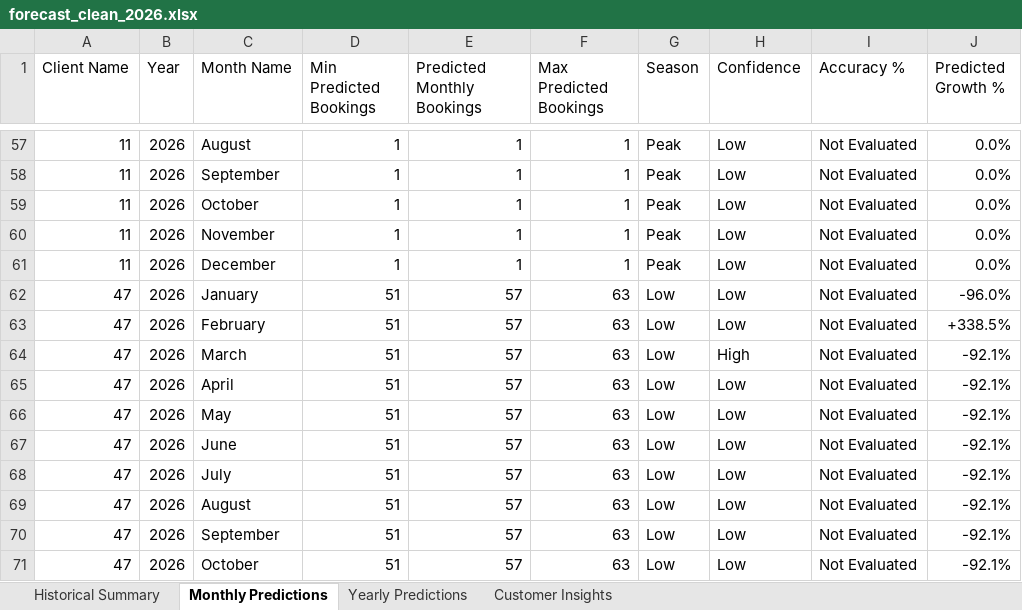
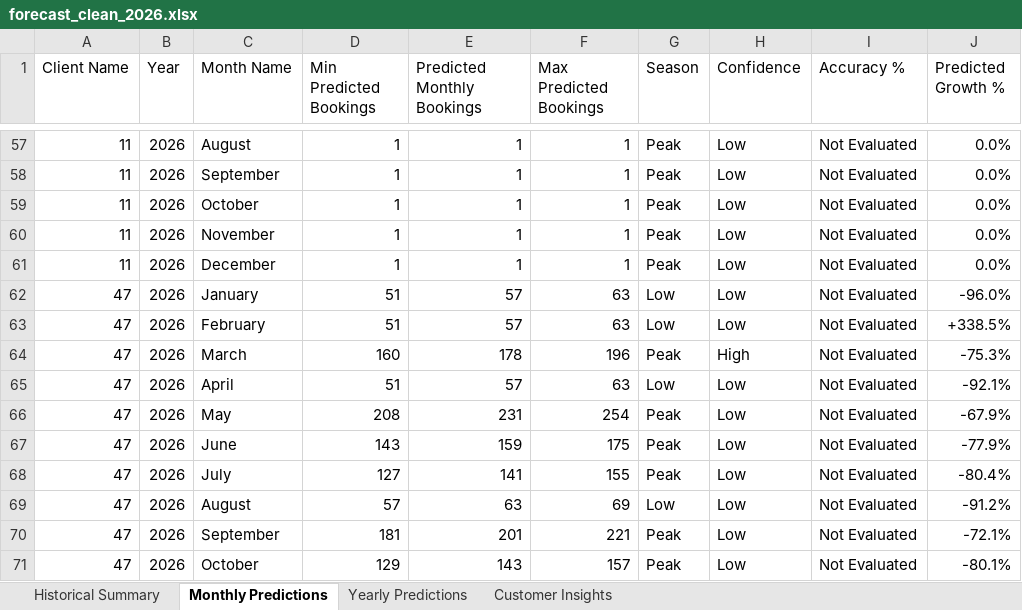
Before and after one commit to yukthabasu/Artimus-2K26, an Excel workbook: forecast_clean_2026.xlsx, sheet Monthly Predictions, drawn as a sheet; only a part is shown, gaps mark what is left out; values as stored, in another font and other column widths than the file's, no cell formats; the diff covers the shown part only; the diff names each change by its address in the sheet, - before the commit and + after, or states it on an @@ line.

Commit message:
Complete ARTIMUS 2K26 website and ML forecast dashboard

```diff
--- a/forecast_clean_2026.xlsx (sheet Monthly Predictions)
+++ b/forecast_clean_2026.xlsx (sheet Monthly Predictions)
-D64 (Min Predicted Bookings): 51
+D64 (Min Predicted Bookings): 160
-E64 (Predicted Monthly Bookings): 57
+E64 (Predicted Monthly Bookings): 178
-F64 (Max Predicted Bookings): 63
+F64 (Max Predicted Bookings): 196
-G64 (Season): Low
+G64 (Season): Peak
-J64 (Predicted Growth %): -92.1%
+J64 (Predicted Growth %): -75.3%
-D66 (Min Predicted Bookings): 51
+D66 (Min Predicted Bookings): 208
-E66 (Predicted Monthly Bookings): 57
+E66 (Predicted Monthly Bookings): 231
-F66 (Max Predicted Bookings): 63
+F66 (Max Predicted Bookings): 254
-G66:G68 (Season): Low
+G66:G68 (Season): Peak
-J66 (Predicted Growth %): -92.1%
+J66 (Predicted Growth %): -67.9%
-D67 (Min Predicted Bookings): 51
+D67 (Min Predicted Bookings): 143
-E67 (Predicted Monthly Bookings): 57
+E67 (Predicted Monthly Bookings): 159
-F67 (Max Predicted Bookings): 63
+F67 (Max Predicted Bookings): 175
-J67 (Predicted Growth %): -92.1%
+J67 (Predicted Growth %): -77.9%
-D68 (Min Predicted Bookings): 51
+D68 (Min Predicted Bookings): 127
-E68 (Predicted Monthly Bookings): 57
+E68 (Predicted Monthly Bookings): 141
-F68 (Max Predicted Bookings): 63
+F68 (Max Predicted Bookings): 155
-J68 (Predicted Growth %): -92.1%
+J68 (Predicted Growth %): -80.4%
-D69 (Min Predicted Bookings): 51
+D69 (Min Predicted Bookings): 57
-E69 (Predicted Monthly Bookings): 57
+E69 (Predicted Monthly Bookings): 63
-F69 (Max Predicted Bookings): 63
+F69 (Max Predicted Bookings): 69
-J69 (Predicted Growth %): -92.1%
+J69 (Predicted Growth %): -91.2%
-D70 (Min Predicted Bookings): 51
+D70 (Min Predicted Bookings): 181
-E70 (Predicted Monthly Bookings): 57
+E70 (Predicted Monthly Bookings): 201
-F70 (Max Predicted Bookings): 63
+F70 (Max Predicted Bookings): 221
-G70:G71 (Season): Low
+G70:G71 (Season): Peak
-J70 (Predicted Growth %): -92.1%
+J70 (Predicted Growth %): -72.1%
-D71 (Min Predicted Bookings): 51
+D71 (Min Predicted Bookings): 129
-E71 (Predicted Monthly Bookings): 57
+E71 (Predicted Monthly Bookings): 143
-F71 (Max Predicted Bookings): 63
+F71 (Max Predicted Bookings): 157
-J71 (Predicted Growth %): -92.1%
+J71 (Predicted Growth %): -80.1%
```
Also changed, not shown: 2 added rows, 2 removed rows and 223 edited cells elsewhere in this sheet, sheet Yearly Predictions, cell formats, 10 other files.
